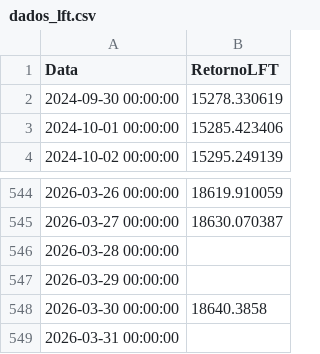
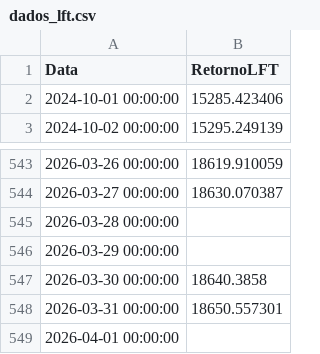
Before and after one commit to AFINVEST/Projeto-Gestao-Risco, a CSV file: Dados/dados_lft.csv, drawn as a sheet; only a part is shown, gaps mark what is left out.

```diff
--- a/Dados/dados_lft.csv
+++ b/Dados/dados_lft.csv
@@ -1,3 +1,2 @@
 Data,RetornoLFT
-2024-09-30 00:00:00,15278.330619
 2024-10-01 00:00:00,15285.423406
@@ -548,2 +547,3 @@ Data,RetornoLFT
 2026-03-30 00:00:00,18640.3858
-2026-03-31 00:00:00,
+2026-03-31 00:00:00,18650.557301
+2026-04-01 00:00:00,
```
Also changed, not shown: Dados/df_preco_de_ajuste_atual_completo.csv, Dados/df_valor_ajuste_contrato.csv, 7 other files.
